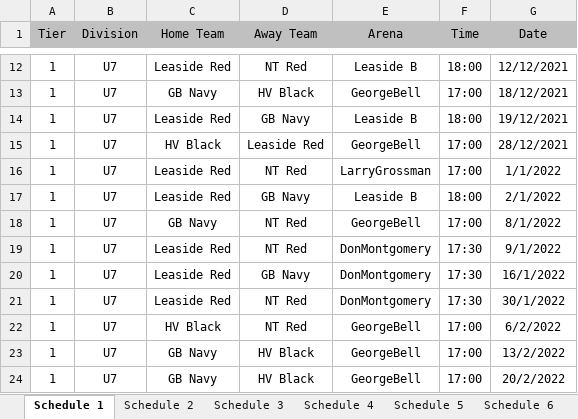
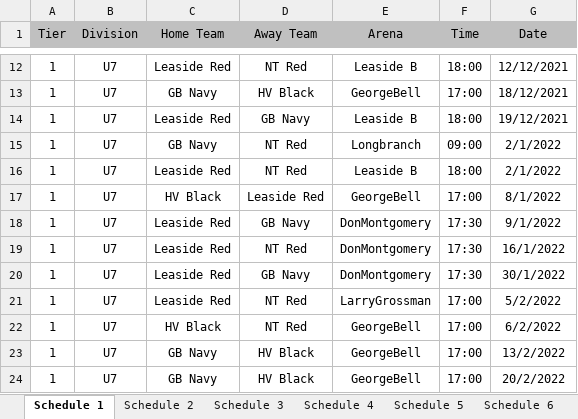
Before and after one commit to julian-carleton/Multi_variable_Sports_Scheduler, an Excel workbook: Output_Schedule.xlsx, sheet Schedule 1, drawn as a sheet; only a part is shown, gaps mark what is left out; values as stored, in another font and other column widths than the file's, no borders; removed rows and columns are numbered as before the commit, all else as after; the diff names each change by its address in the sheet, - before the commit and + after, or states it on an @@ line.

```diff
--- a/Output_Schedule.xlsx (sheet Schedule 1)
+++ b/Output_Schedule.xlsx (sheet Schedule 1)
-row 15: 1 | U7 | HV Black | Leaside Red | GeorgeBell | 17:00 | 28/12/2021
-C15 (Home Team): Leaside Red
+C15 (Home Team): GB Navy
-E15 (Arena): LarryGrossman
+E15 (Arena): Longbranch
-F15 (Time): 17:00
+F15 (Time): 09:00
-G15 (Date): 1/1/2022
+G15 (Date): 2/1/2022
-D16 (Away Team): GB Navy
+D16 (Away Team): NT Red
-C17 (Home Team): GB Navy
+C17 (Home Team): HV Black
-D17 (Away Team): NT Red
+D17 (Away Team): Leaside Red
-D18 (Away Team): NT Red
+D18 (Away Team): GB Navy
-D19 (Away Team): GB Navy
+D19 (Away Team): NT Red
-D20 (Away Team): NT Red
+D20 (Away Team): GB Navy
+row 21: 1 | U7 | Leaside Red | NT Red | LarryGrossman | 17:00 | 5/2/2022
```
Also changed, not shown: sheet Schedule 11, sheet Schedule 3, sheet Schedule 9, sheet Schedule 10, sheet Schedule 6, sheet Schedule 7, 4 more sheets, 5 other files.
